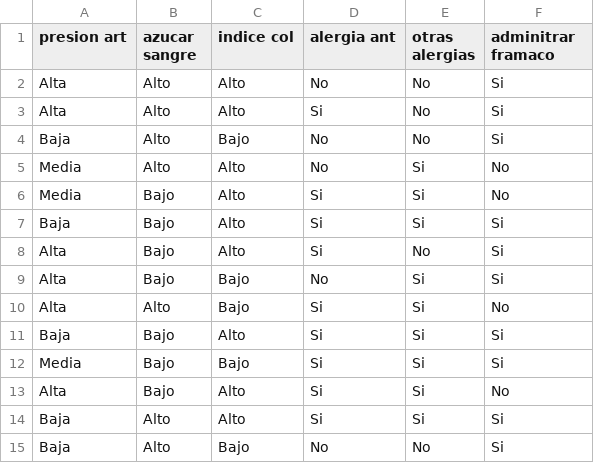
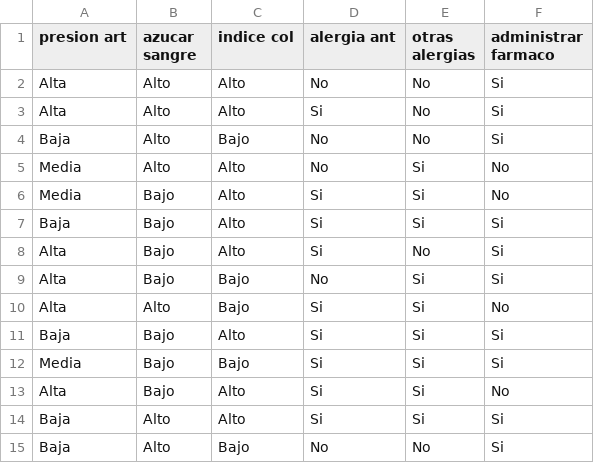
Before and after one commit to AntonioGlezCanti/ID3, a CSV file: ejemplo.csv, drawn as a sheet.

```diff
--- a/ejemplo.csv
+++ b/ejemplo.csv
@@ -1,2 +1,2 @@
-presion art,azucar sangre,indice col,alergia ant,otras alergias,adminitrar framaco
+presion art,azucar sangre,indice col,alergia ant,otras alergias,administrar farmaco
 Alta,Alto,Alto,No,No,Si
```
Also changed, not shown: 2 other files.
